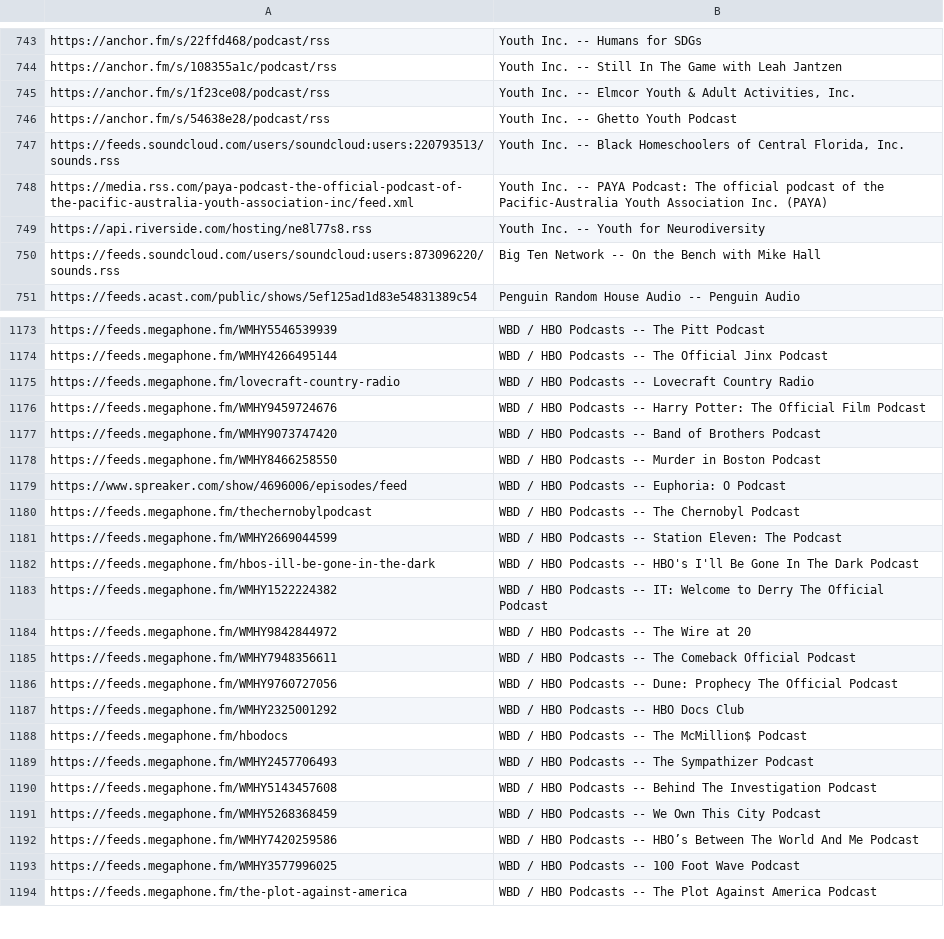
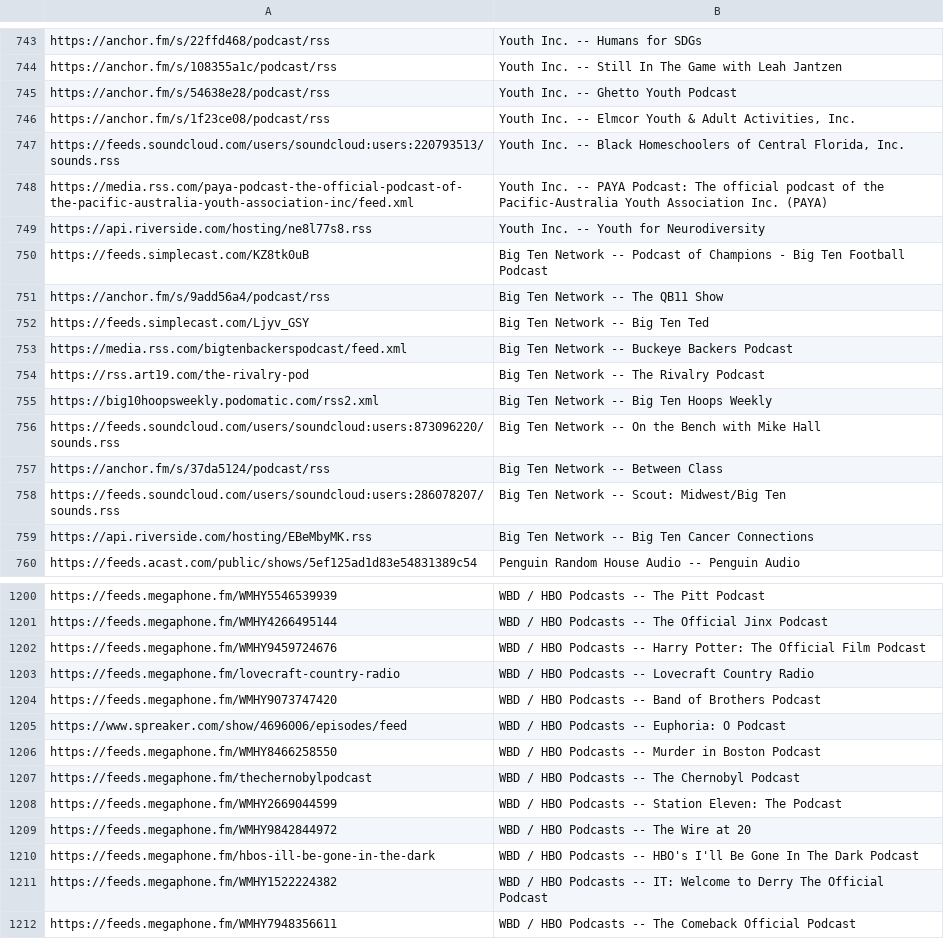
Before and after one commit to perlstein/abunchofcoconuts, a CSV file: data/network_feeds.csv, drawn as a sheet; only a part is shown, gaps mark what is left out; the shorter side is filled out with more unchanged rows; the diff covers the shown part only.

```diff
--- a/data/network_feeds.csv
+++ b/data/network_feeds.csv
@@ -744,4 +744,4 @@ https://anchor.fm/s/22ffd468/podcast/rss,Youth Inc. -- Humans for SDGs
 https://anchor.fm/s/108355a1c/podcast/rss,Youth Inc. -- Still In The Game with Leah Jantzen
+https://anchor.fm/s/54638e28/podcast/rss,Youth Inc. -- Ghetto Youth Podcast
 https://anchor.fm/s/1f23ce08/podcast/rss,"Youth Inc. -- Elmcor Youth & Adult Activities, Inc."
-https://anchor.fm/s/54638e28/podcast/rss,Youth Inc. -- Ghetto Youth Podcast
 https://feeds.soundcloud.com/users/soundcloud:users:220793513/sounds.rss,"Youth Inc. -- Black Homeschoolers of Central Florida, Inc."
@@ -749,3 +749,12 @@ https://media.rss.com/paya-podcast-the-official-podcast-of-the-pacific-australia
 https://api.riverside.com/hosting/ne8l77s8.rss,Youth Inc. -- Youth for Neurodiversity
+https://feeds.simplecast.com/KZ8tk0uB,Big Ten Network -- Podcast of Champions - Big Ten Football Podcast
+https://anchor.fm/s/9add56a4/podcast/rss,Big Ten Network -- The QB11 Show
+https://feeds.simplecast.com/Ljyv_GSY,Big Ten Network -- Big Ten Ted
+https://media.rss.com/bigtenbackerspodcast/feed.xml,Big Ten Network -- Buckeye Backers Podcast
+https://rss.art19.com/the-rivalry-pod,Big Ten Network -- The Rivalry Podcast
+https://big10hoopsweekly.podomatic.com/rss2.xml,Big Ten Network -- Big Ten Hoops Weekly
 https://feeds.soundcloud.com/users/soundcloud:users:873096220/sounds.rss,Big Ten Network -- On the Bench with Mike Hall
+https://anchor.fm/s/37da5124/podcast/rss,Big Ten Network -- Between Class
+https://feeds.soundcloud.com/users/soundcloud:users:286078207/sounds.rss,Big Ten Network -- Scout: Midwest/Big Ten
+https://api.riverside.com/hosting/EBeMbyMK.rss,Big Ten Network -- Big Ten Cancer Connections
 https://feeds.acast.com/public/shows/5ef125ad1d83e54831389c54,Penguin Random House Audio -- Penguin Audio
@@ -1174,12 +1201,12 @@ https://feeds.megaphone.fm/WMHY5546539939,WBD / HBO Podcasts -- The Pitt Podcast
 https://feeds.megaphone.fm/WMHY4266495144,WBD / HBO Podcasts -- The Official Jinx Podcast
+https://feeds.megaphone.fm/WMHY9459724676,WBD / HBO Podcasts -- Harry Potter: The Official Film Podcast
 https://feeds.megaphone.fm/lovecraft-country-radio,WBD / HBO Podcasts -- Lovecraft Country Radio
-https://feeds.megaphone.fm/WMHY9459724676,WBD / HBO Podcasts -- Harry Potter: The Official Film Podcast
 https://feeds.megaphone.fm/WMHY9073747420,WBD / HBO Podcasts -- Band of Brothers Podcast
+https://www.spreaker.com/show/4696006/episodes/feed,WBD / HBO Podcasts -- Euphoria: O Podcast
 https://feeds.megaphone.fm/WMHY8466258550,WBD / HBO Podcasts -- Murder in Boston Podcast
-https://www.spreaker.com/show/4696006/episodes/feed,WBD / HBO Podcasts -- Euphoria: O Podcast
 https://feeds.megaphone.fm/thechernobylpodcast,WBD / HBO Podcasts -- The Chernobyl Podcast
 https://feeds.megaphone.fm/WMHY2669044599,WBD / HBO Podcasts -- Station Eleven: The Podcast
+https://feeds.megaphone.fm/WMHY9842844972,WBD / HBO Podcasts -- The Wire at 20
 https://feeds.megaphone.fm/hbos-ill-be-gone-in-the-dark,WBD / HBO Podcasts -- HBO's I'll Be Gone In The Dark Podcast
 https://feeds.megaphone.fm/WMHY1522224382,WBD / HBO Podcasts -- IT: Welcome to Derry The Official Podcast
-https://feeds.megaphone.fm/WMHY9842844972,WBD / HBO Podcasts -- The Wire at 20
 https://feeds.megaphone.fm/WMHY7948356611,WBD / HBO Podcasts -- The Comeback Official Podcast
```
Also changed, not shown: 18 added rows, 22 moved rows and 1 edited cell elsewhere in this file, 1 other file.
